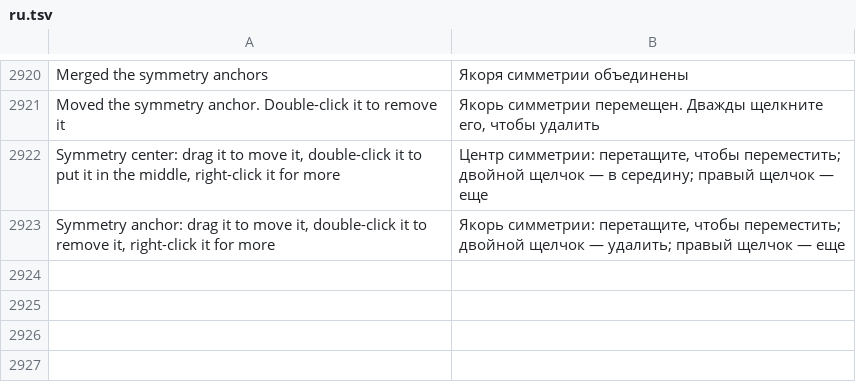
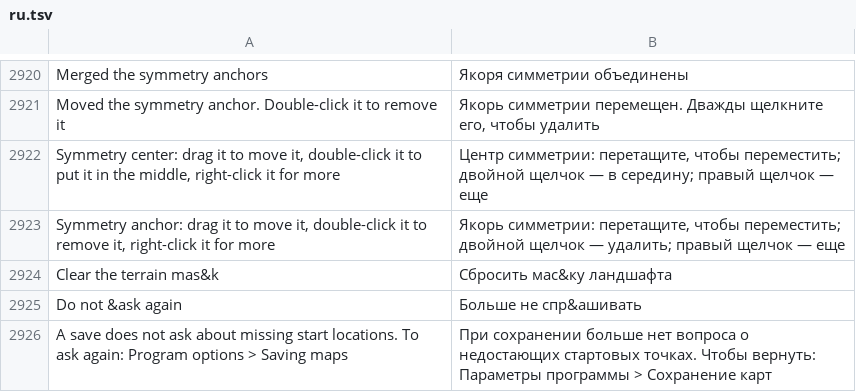
Before and after one commit to stardraft-editor/stardraft, a TSV file: apps/editor/res/lang/ru.tsv, drawn as a sheet; only a part is shown, gaps mark what is left out; the diff names each change by its address in the sheet, - before the commit and + after, or states it on an @@ line.

Commit message:
A 64 x 32 grid preset (GitHub #250); Clear the terrain mask in the map's right-click menu (#248); a paste shows its null tiles black, and a copied brush's holes are marked (#254); Do not ask again in the start locations question (#253)

```diff
--- a/apps/editor/res/lang/ru.tsv
+++ b/apps/editor/res/lang/ru.tsv
+row 2924: Clear the terrain mas&k | Сбросить мас&ку ландшафта
+row 2925: Do not &ask again | Больше не спр&ашивать
+row 2926: A save does not ask about missing start locations. To ask again: Program options > Saving maps | При сохранении больше нет вопроса о недостающих стартовых точках. Чтобы вернуть: Параметры программы > Сохранение карт
```
Also changed, not shown: apps/editor/res/lang/es.tsv, apps/editor/res/lang/fr.tsv, 16 other files.
